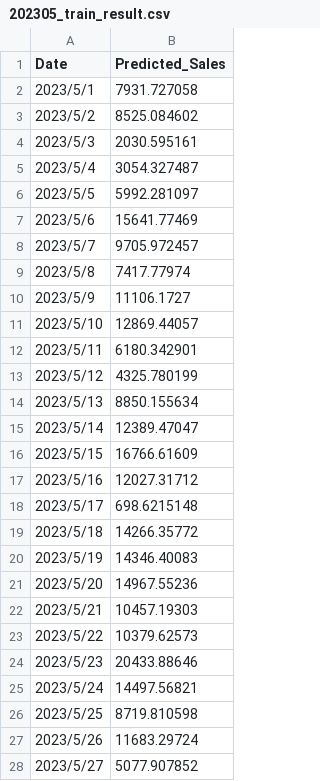
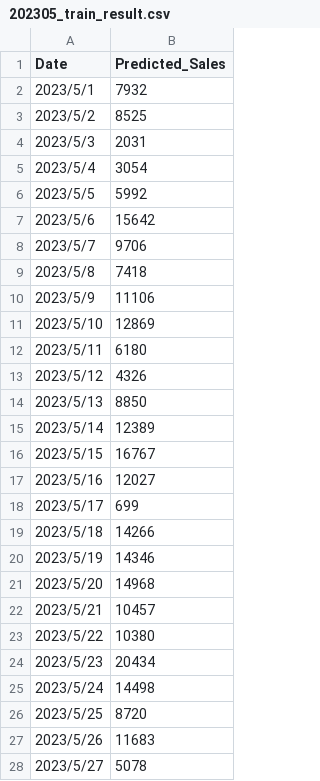
Before and after one commit to samhuang95/robo_advisor, a CSV file: docker/app/functions/store_overview/train_data/202305_train_result.csv, drawn as a sheet; only a part is shown; the diff covers the shown part only.

Commit message:
fix all the function

```diff
--- a/docker/app/functions/store_overview/train_data/202305_train_result.csv
+++ b/docker/app/functions/store_overview/train_data/202305_train_result.csv
@@ -1,28 +1,28 @@
 Date,Predicted_Sales
-2023/5/1,7931.727058
-2023/5/2,8525.084602
-2023/5/3,2030.595161
-2023/5/4,3054.327487
-2023/5/5,5992.281097
-2023/5/6,15641.77469
-2023/5/7,9705.972457
-2023/5/8,7417.77974
-2023/5/9,11106.1727
-2023/5/10,12869.44057
-2023/5/11,6180.342901
-2023/5/12,4325.780199
-2023/5/13,8850.155634
-2023/5/14,12389.47047
-2023/5/15,16766.61609
-2023/5/16,12027.31712
-2023/5/17,698.6215148
-2023/5/18,14266.35772
-2023/5/19,14346.40083
-2023/5/20,14967.55236
-2023/5/21,10457.19303
-2023/5/22,10379.62573
-2023/5/23,20433.88646
-2023/5/24,14497.56821
-2023/5/25,8719.810598
-2023/5/26,11683.29724
-2023/5/27,5077.907852
+2023/5/1,7932
+2023/5/2,8525
+2023/5/3,2031
+2023/5/4,3054
+2023/5/5,5992
+2023/5/6,15642
+2023/5/7,9706
+2023/5/8,7418
+2023/5/9,11106
+2023/5/10,12869
+2023/5/11,6180
+2023/5/12,4326
+2023/5/13,8850
+2023/5/14,12389
+2023/5/15,16767
+2023/5/16,12027
+2023/5/17,699
+2023/5/18,14266
+2023/5/19,14346
+2023/5/20,14968
+2023/5/21,10457
+2023/5/22,10380
+2023/5/23,20434
+2023/5/24,14498
+2023/5/25,8720
+2023/5/26,11683
+2023/5/27,5078
```
Also changed, not shown: 63 edited cells elsewhere in this file, 7 other files.
